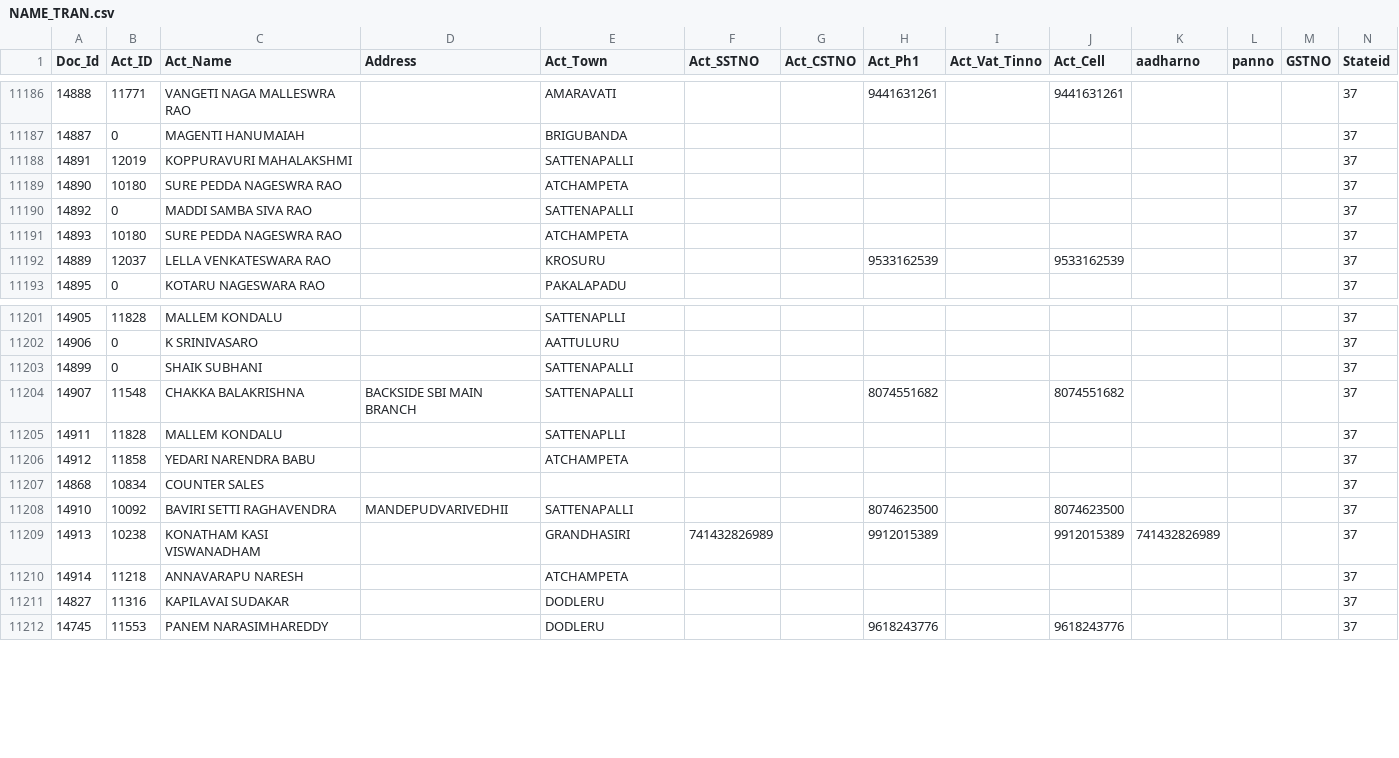
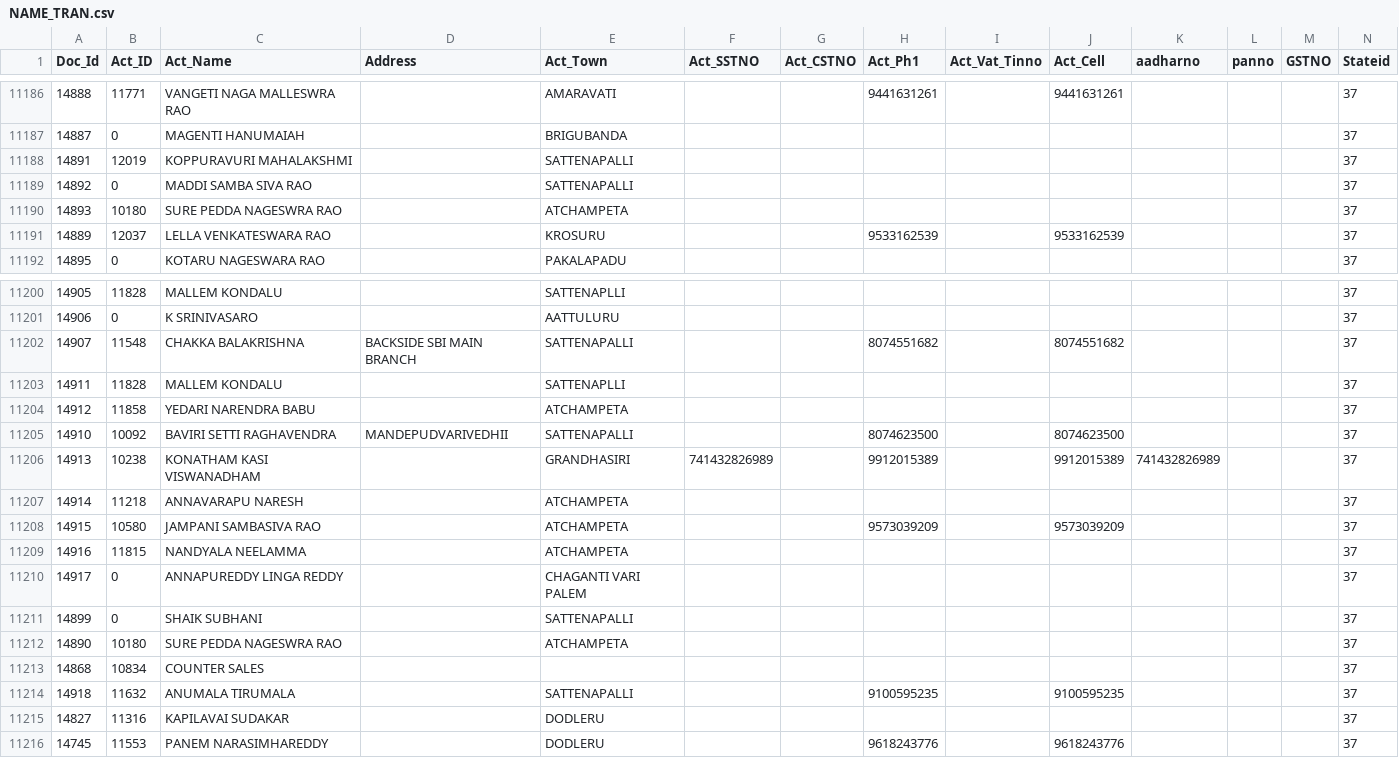
Before and after one commit to krishnasai-narayana/3goils, a CSV file: data/NAME_TRAN.csv, drawn as a sheet; only a part is shown, gaps mark what is left out; rows hold the shown columns only; the diff names each change by its address in the sheet, - before the commit and + after, or states it on an @@ line.

Commit message:
Data update: 27-11-2026

```diff
--- a/data/NAME_TRAN.csv
+++ b/data/NAME_TRAN.csv
+row 11208: 14915 | 10580 | JAMPANI SAMBASIVA RAO |  | ATCHAMPETA |  |  | 9573039209 |  | 9573039209 |  |  |  | 37
+row 11209: 14916 | 11815 | NANDYALA NEELAMMA |  | ATCHAMPETA |  |  |  |  |  |  |  |  | 37
+row 11210: 14917 | 0 | ANNAPUREDDY LINGA REDDY |  | CHAGANTI VARI PALEM |  |  |  |  |  |  |  |  | 37
@@ row 11203 moved to row 11211: 14899 @@
@@ row 11189 moved to row 11212: 14890 @@
@@ row 11207 moved to row 11213: 14868 @@
+row 11214: 14918 | 11632 | ANUMALA TIRUMALA |  | SATTENAPALLI |  |  | 9100595235 |  | 9100595235 |  |  |  | 37
```
Also changed, not shown: data/Doc_MaxId.csv, 7 other files.
